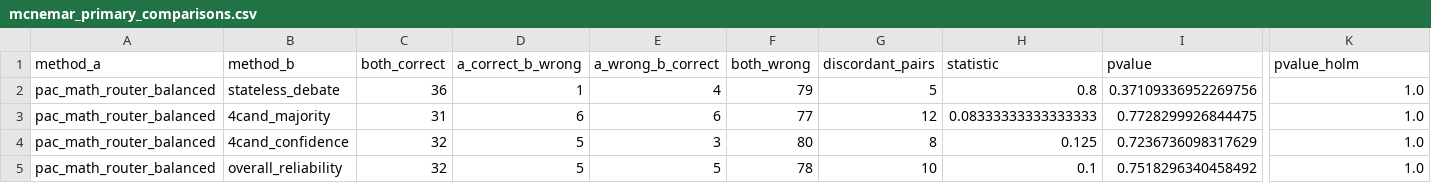
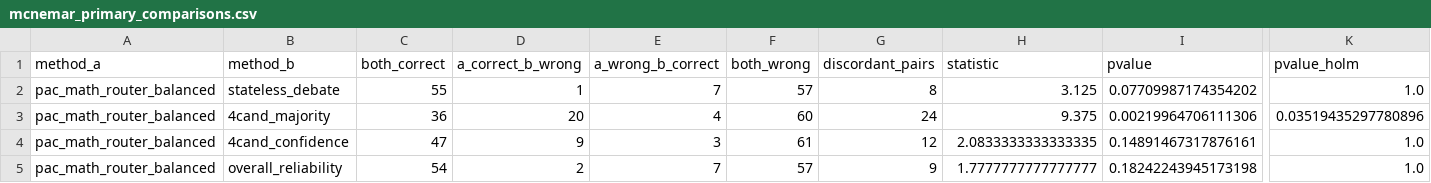
Before and after one commit to Aftar-Ahmad-Sami/pac-math, a CSV file: outputs/pilot/mcnemar_primary_comparisons.csv, drawn as a sheet; only a part is shown, gaps mark what is left out; the diff covers the shown part only; the diff names each change by its address in the sheet, - before the commit and + after, or states it on an @@ line.

```diff
--- a/outputs/pilot/mcnemar_primary_comparisons.csv
+++ b/outputs/pilot/mcnemar_primary_comparisons.csv
-C2 (both_correct): 36
+C2 (both_correct): 55
-E2 (a_wrong_b_correct): 4
+E2 (a_wrong_b_correct): 7
-F2 (both_wrong): 79
+F2 (both_wrong): 57
-G2 (discordant_pairs): 5
+G2 (discordant_pairs): 8
-H2 (statistic): 0.8
+H2 (statistic): 3.125
-I2 (pvalue): 0.37109336952269756
+I2 (pvalue): 0.07709987174354202
-C3 (both_correct): 31
+C3 (both_correct): 36
-D3 (a_correct_b_wrong): 6
+D3 (a_correct_b_wrong): 20
-E3 (a_wrong_b_correct): 6
+E3 (a_wrong_b_correct): 4
-F3 (both_wrong): 77
+F3 (both_wrong): 60
-G3 (discordant_pairs): 12
+G3 (discordant_pairs): 24
-H3 (statistic): 0.08333333333333333
+H3 (statistic): 9.375
-I3 (pvalue): 0.7728299926844475
+I3 (pvalue): 0.00219964706111306
-K3 (pvalue_holm): 1.0
+K3 (pvalue_holm): 0.03519435297780896
-C4 (both_correct): 32
+C4 (both_correct): 47
-D4 (a_correct_b_wrong): 5
+D4 (a_correct_b_wrong): 9
-F4 (both_wrong): 80
+F4 (both_wrong): 61
-G4 (discordant_pairs): 8
+G4 (discordant_pairs): 12
-H4 (statistic): 0.125
+H4 (statistic): 2.0833333333333335
-I4 (pvalue): 0.7236736098317629
+I4 (pvalue): 0.14891467317876161
-C5 (both_correct): 32
+C5 (both_correct): 54
-D5 (a_correct_b_wrong): 5
+D5 (a_correct_b_wrong): 2
-E5 (a_wrong_b_correct): 5
+E5 (a_wrong_b_correct): 7
-F5 (both_wrong): 78
+F5 (both_wrong): 57
-G5 (discordant_pairs): 10
+G5 (discordant_pairs): 9
-H5 (statistic): 0.1
+H5 (statistic): 1.7777777777777777
-I5 (pvalue): 0.7518296340458492
+I5 (pvalue): 0.18242243945173198
```
Also changed, not shown: 116 edited cells elsewhere in this file, outputs/pilot/audit_segments.csv, outputs/pilot/diagnostic_method_selection.csv, 42 other files.
